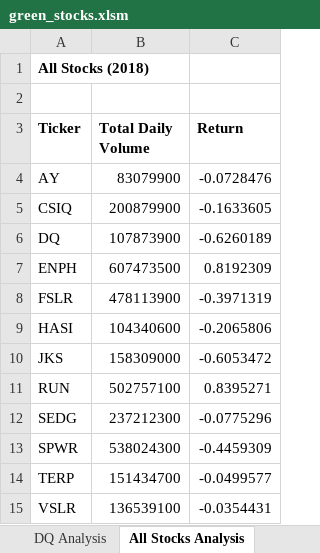
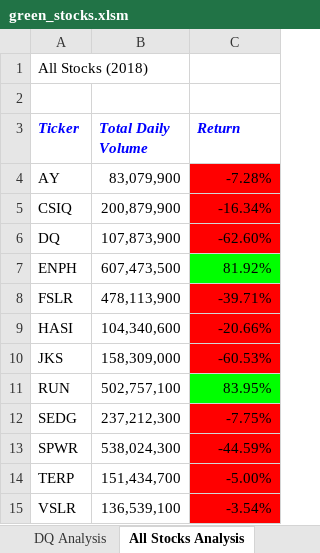
Before and after one commit to scottemac00/stock-analysis, an Excel workbook: green_stocks.xlsm, sheet All Stocks Analysis, drawn as a sheet; values as stored, in another font and other column widths than the file's, no borders; charts and pictures not drawn; the diff names each change by its address in the sheet, - before the commit and + after, or states it on an @@ line.

Commit message:
Through Module 2.5.1

```diff
--- a/green_stocks.xlsm (sheet All Stocks Analysis)
+++ b/green_stocks.xlsm (sheet All Stocks Analysis)
-A1 bold: on
+A1 bold: off
@@ A3:C3 italic: off → on, text colour: black → #0000FF @@
-B4 (Total Daily Volume): 83079900
+B4 (Total Daily Volume): 83,079,900
-C4 (Return): -0.0728476
+C4 (Return): -7.28%
-C4:C6 fill: none
+C4:C6 fill: #FF0000
-B5 (Total Daily Volume): 200879900
+B5 (Total Daily Volume): 200,879,900
-C5 (Return): -0.1633605
+C5 (Return): -16.34%
-B6 (Total Daily Volume): 107873900
+B6 (Total Daily Volume): 107,873,900
-C6 (Return): -0.6260189
+C6 (Return): -62.60%
-B7 (Total Daily Volume): 607473500
+B7 (Total Daily Volume): 607,473,500
-C7 (Return): 0.8192309
+C7 (Return): 81.92%
-C7 fill: none
+C7 fill: #00FF00
-B8 (Total Daily Volume): 478113900
+B8 (Total Daily Volume): 478,113,900
-C8 (Return): -0.3971319
+C8 (Return): -39.71%
-C8:C10 fill: none
+C8:C10 fill: #FF0000
-B9 (Total Daily Volume): 104340600
+B9 (Total Daily Volume): 104,340,600
-C9 (Return): -0.2065806
+C9 (Return): -20.66%
-B10 (Total Daily Volume): 158309000
+B10 (Total Daily Volume): 158,309,000
-C10 (Return): -0.6053472
+C10 (Return): -60.53%
-B11 (Total Daily Volume): 502757100
+B11 (Total Daily Volume): 502,757,100
-C11 (Return): 0.8395271
+C11 (Return): 83.95%
-C11 fill: none
+C11 fill: #00FF00
-B12 (Total Daily Volume): 237212300
+B12 (Total Daily Volume): 237,212,300
-C12 (Return): -0.0775296
+C12 (Return): -7.75%
-C12:C15 fill: none
+C12:C15 fill: #FF0000
-B13 (Total Daily Volume): 538024300
+B13 (Total Daily Volume): 538,024,300
-C13 (Return): -0.4459309
+C13 (Return): -44.59%
-B14 (Total Daily Volume): 151434700
+B14 (Total Daily Volume): 151,434,700
-C14 (Return): -0.0499577
+C14 (Return): -5.00%
-B15 (Total Daily Volume): 136539100
+B15 (Total Daily Volume): 136,539,100
-C15 (Return): -0.0354431
+C15 (Return): -3.54%
```
Also changed, not shown: sheet DQ Analysis, charts or pictures.
